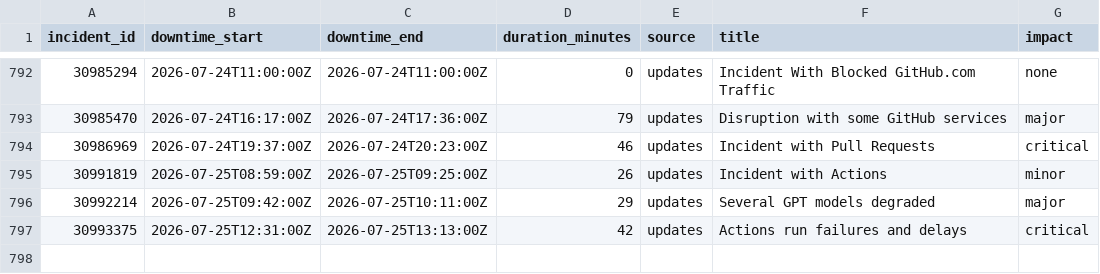
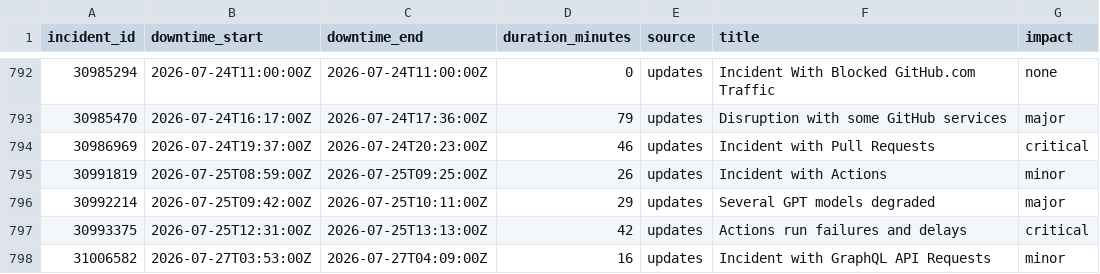
Before and after one commit to paradise-runner/feels-like-github-status, a CSV file: parsed/downtime_windows.csv, drawn as a sheet; only a part is shown, gaps mark what is left out.

```diff
--- a/parsed/downtime_windows.csv
+++ b/parsed/downtime_windows.csv
@@ -797 +797,2 @@ incident_id,downtime_start,downtime_end,duration_minutes,source,title,impact
 30993375,2026-07-25T12:31:00Z,2026-07-25T13:13:00Z,42,updates,Actions run failures and delays,critical
+31006582,2026-07-27T03:53:00Z,2026-07-27T04:09:00Z,16,updates,Incident with GraphQL API Requests,minor
```
Also changed, not shown: parsed/segments.csv, 2 other files.
